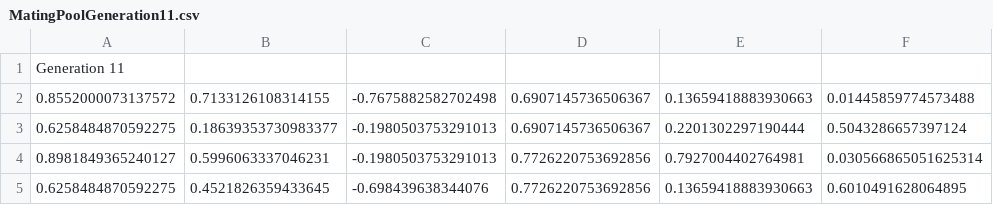
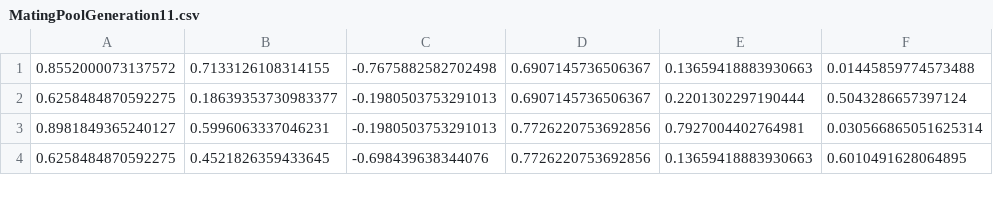
Before and after one commit to clem2507/BCI-AI-software, a CSV file: Main/res/OutputResults/Checkers/6MarblesNotComplete/MatingPoolGeneration11.csv, drawn as a sheet; only a part is shown; the diff names each change by its address in the sheet, - before the commit and + after, or states it on an @@ line.

```diff
--- a/Main/res/OutputResults/Checkers/6MarblesNotComplete/MatingPoolGeneration11.csv
+++ b/Main/res/OutputResults/Checkers/6MarblesNotComplete/MatingPoolGeneration11.csv
-row 1: Generation 11
```
Also changed, not shown: Main/res/OutputResults/Checkers/6MarblesNotComplete/MatingPoolGeneration10.csv, Main/res/OutputResults/Checkers/6MarblesNotComplete/MatingPoolGeneration12.csv, 35 other files.
